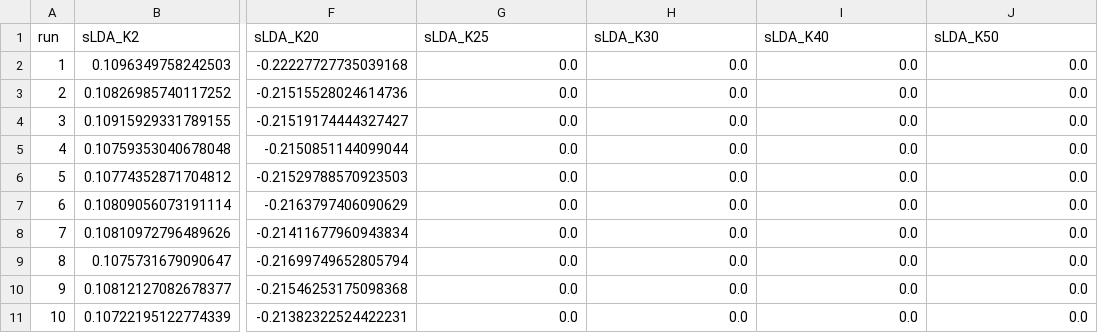
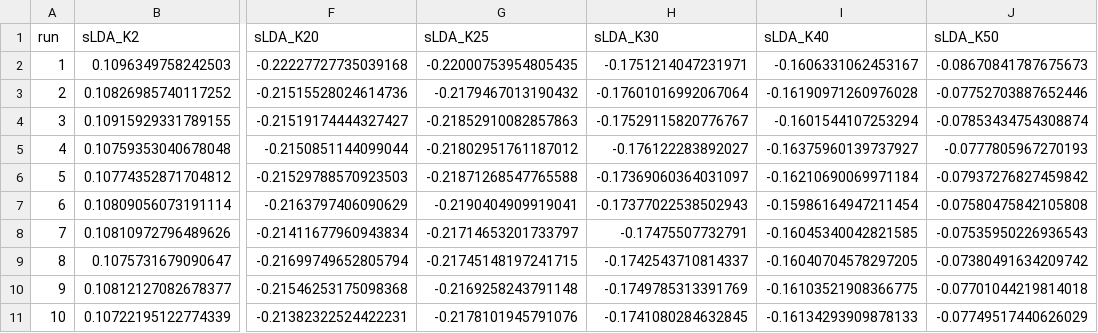
Before and after one commit to julianashwin/Media_volatility, a CSV file: BTR_results/multiple_runs/TE_sLDA_median.csv, drawn as a sheet; only a part is shown, gaps mark what is left out; the diff names each change by its address in the sheet, - before the commit and + after, or states it on an @@ line.

```diff
--- a/BTR_results/multiple_runs/TE_sLDA_median.csv
+++ b/BTR_results/multiple_runs/TE_sLDA_median.csv
-G2 (sLDA_K25): 0.0
+G2 (sLDA_K25): -0.22000753954805435
-H2 (sLDA_K30): 0.0
+H2 (sLDA_K30): -0.1751214047231971
-I2 (sLDA_K40): 0.0
+I2 (sLDA_K40): -0.1606331062453167
-J2 (sLDA_K50): 0.0
+J2 (sLDA_K50): -0.08670841787675673
-G3 (sLDA_K25): 0.0
+G3 (sLDA_K25): -0.2179467013190432
-H3 (sLDA_K30): 0.0
+H3 (sLDA_K30): -0.17601016992067064
-I3 (sLDA_K40): 0.0
+I3 (sLDA_K40): -0.16190971260976028
-J3 (sLDA_K50): 0.0
+J3 (sLDA_K50): -0.07752703887652446
-G4 (sLDA_K25): 0.0
+G4 (sLDA_K25): -0.21852910082857863
-H4 (sLDA_K30): 0.0
+H4 (sLDA_K30): -0.17529115820776767
-I4 (sLDA_K40): 0.0
+I4 (sLDA_K40): -0.1601544107253294
-J4 (sLDA_K50): 0.0
+J4 (sLDA_K50): -0.07853434754308874
-G5 (sLDA_K25): 0.0
+G5 (sLDA_K25): -0.21802951761187012
-H5 (sLDA_K30): 0.0
+H5 (sLDA_K30): -0.176122283892027
-I5 (sLDA_K40): 0.0
+I5 (sLDA_K40): -0.16375960139737927
-J5 (sLDA_K50): 0.0
+J5 (sLDA_K50): -0.0777805967270193
-G6 (sLDA_K25): 0.0
+G6 (sLDA_K25): -0.21871268547765588
-H6 (sLDA_K30): 0.0
+H6 (sLDA_K30): -0.17369060364031097
-I6 (sLDA_K40): 0.0
+I6 (sLDA_K40): -0.16210690069971184
-J6 (sLDA_K50): 0.0
+J6 (sLDA_K50): -0.07937276827459842
-G7 (sLDA_K25): 0.0
+G7 (sLDA_K25): -0.2190404909919041
-H7 (sLDA_K30): 0.0
+H7 (sLDA_K30): -0.17377022538502943
-I7 (sLDA_K40): 0.0
+I7 (sLDA_K40): -0.15986164947211454
-J7 (sLDA_K50): 0.0
+J7 (sLDA_K50): -0.07580475842105808
-G8 (sLDA_K25): 0.0
+G8 (sLDA_K25): -0.21714653201733797
-H8 (sLDA_K30): 0.0
+H8 (sLDA_K30): -0.17475507732791
-I8 (sLDA_K40): 0.0
+I8 (sLDA_K40): -0.16045340042821585
-J8 (sLDA_K50): 0.0
+J8 (sLDA_K50): -0.07535950226936543
-G9 (sLDA_K25): 0.0
+G9 (sLDA_K25): -0.21745148197241715
-H9 (sLDA_K30): 0.0
+H9 (sLDA_K30): -0.1742543710814337
-I9 (sLDA_K40): 0.0
+I9 (sLDA_K40): -0.16040704578297205
-J9 (sLDA_K50): 0.0
+J9 (sLDA_K50): -0.07380491634209742
-G10 (sLDA_K25): 0.0
+G10 (sLDA_K25): -0.2169258243791148
-H10 (sLDA_K30): 0.0
+H10 (sLDA_K30): -0.1749785313391769
-I10 (sLDA_K40): 0.0
+I10 (sLDA_K40): -0.16103521908366775
-J10 (sLDA_K50): 0.0
+J10 (sLDA_K50): -0.07701044219814018
-G11 (sLDA_K25): 0.0
+G11 (sLDA_K25): -0.2178101945791076
-H11 (sLDA_K30): 0.0
+H11 (sLDA_K30): -0.1741080284632845
-I11 (sLDA_K40): 0.0
+I11 (sLDA_K40): -0.16134293909878133
-J11 (sLDA_K50): 0.0
+J11 (sLDA_K50): -0.07749517440626029
```
Also changed, not shown: BTR_results/multiple_runs/TE_BTR_median.csv, 43 other files.
